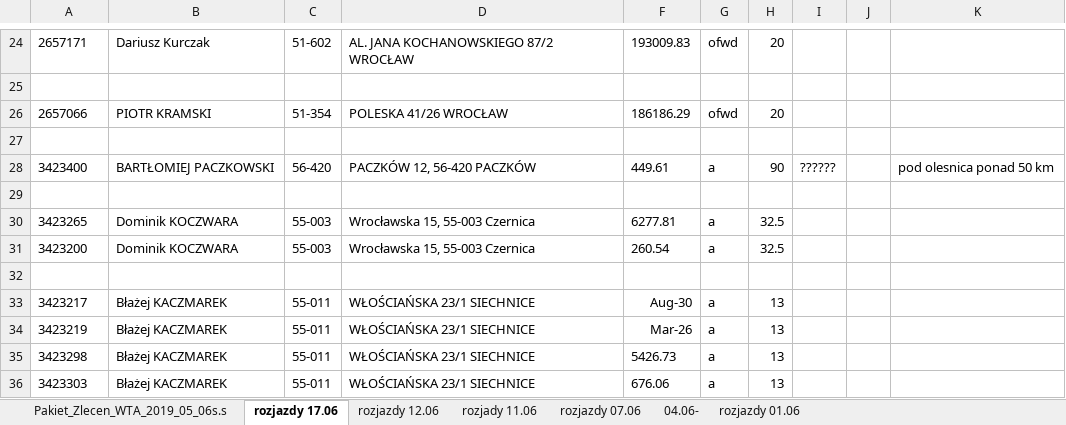
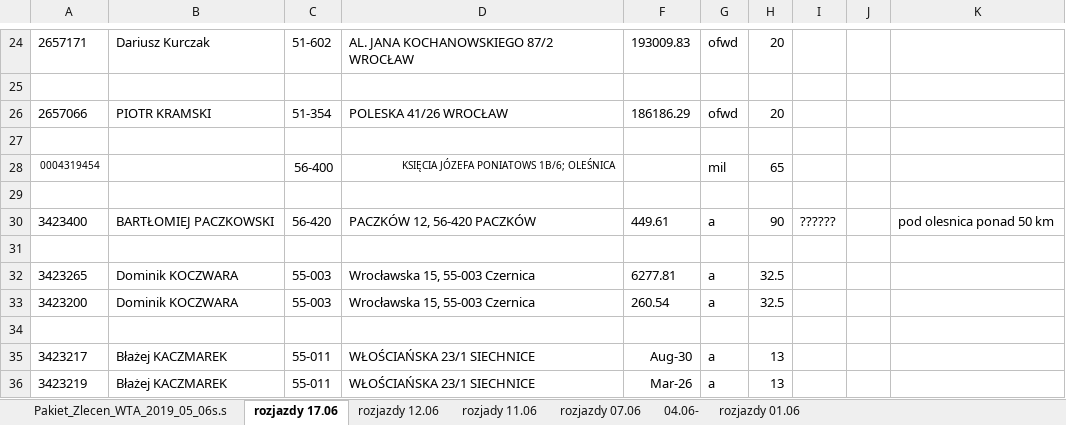
Before and after one commit to KancKoko/czerwiec, an Excel workbook: rozjazdy zbiorcze czerwiec.xlsx, sheet rozjazdy 17.06, drawn as a sheet; only a part is shown, gaps mark what is left out; the shorter side is filled out with more unchanged rows; values as stored, in another font and other column widths than the file's, no borders; the diff names each change by its address in the sheet, - before the commit and + after, or states it on an @@ line.

Commit message:
aktualne na 17.06

```diff
--- a/rozjazdy zbiorcze czerwiec.xlsx (sheet rozjazdy 17.06)
+++ b/rozjazdy zbiorcze czerwiec.xlsx (sheet rozjazdy 17.06)
+row 28: 0004319454 |  | 56-400 | KSIĘCIA JÓZEFA PONIATOWS 1B/6; OLEŚNICA |  | mil | 65
+row 29: (empty)
```
Also changed, not shown: sheet Pakiet_Zlecen_WTA_2019_05_06s.s.
